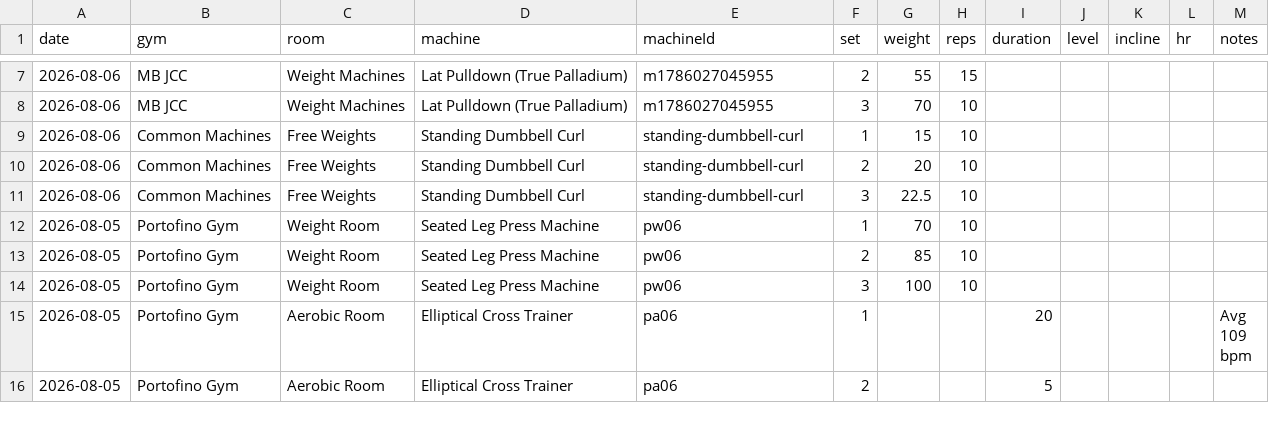
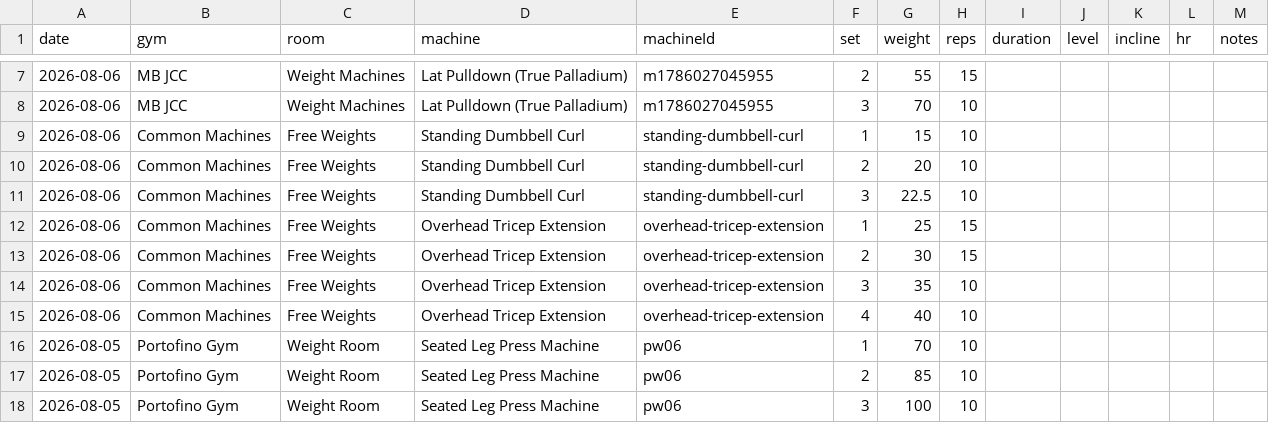
Before and after one commit to logtrim/logtrim, a CSV file: workout-log.csv, drawn as a sheet; only a part is shown, gaps mark what is left out; the shorter side is filled out with more unchanged rows; the diff names each change by its address in the sheet, - before the commit and + after, or states it on an @@ line.

Commit message:
Update workout log CSV

```diff
--- a/workout-log.csv
+++ b/workout-log.csv
+row 12: 2026-08-06 | Common Machines | Free Weights | Overhead Tricep Extension | overhead-tricep-extension | 1 | 25 | 15
+row 13: 2026-08-06 | Common Machines | Free Weights | Overhead Tricep Extension | overhead-tricep-extension | 2 | 30 | 15
+row 14: 2026-08-06 | Common Machines | Free Weights | Overhead Tricep Extension | overhead-tricep-extension | 3 | 35 | 10
+row 15: 2026-08-06 | Common Machines | Free Weights | Overhead Tricep Extension | overhead-tricep-extension | 4 | 40 | 10
```
